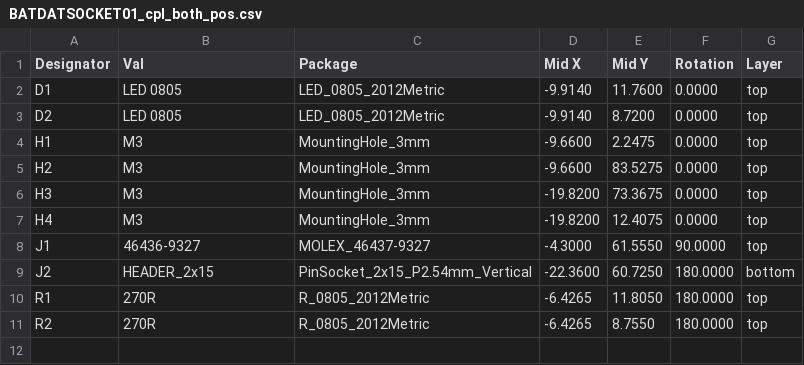
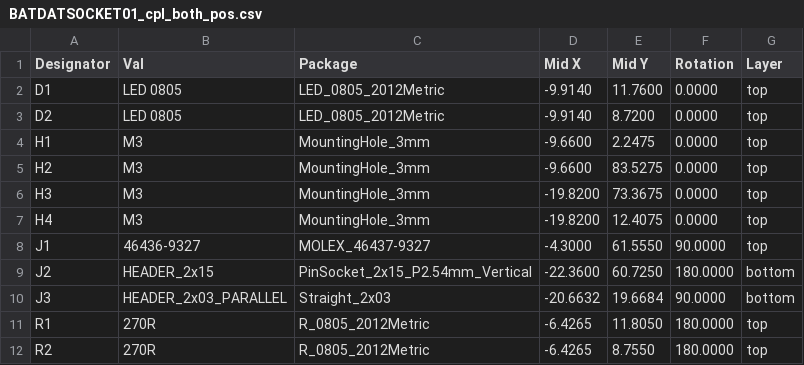
Before and after one commit to mlab-modules/BATDATSOCKET01, a CSV file: hw/cam_profi/assembly/PnP/BATDATSOCKET01_cpl_both_pos.csv, drawn as a sheet.

```diff
--- a/hw/cam_profi/assembly/PnP/BATDATSOCKET01_cpl_both_pos.csv
+++ b/hw/cam_profi/assembly/PnP/BATDATSOCKET01_cpl_both_pos.csv
@@ -9,2 +9,3 @@ Designator,Val,Package,Mid X,Mid Y,Rotation,Layer
 "J2","HEADER_2x15","PinSocket_2x15_P2.54mm_Vertical",-22.3600,60.7250,180.0000,bottom
+"J3","HEADER_2x03_PARALLEL","Straight_2x03",-20.6632,19.6684,90.0000,bottom
 "R1","270R","R_0805_2012Metric",-6.4265,11.8050,180.0000,top
```
Also changed, not shown: hw/cam_profi/assembly/BATDATSOCKET01-bom.csv, hw/cam_profi/assembly/BATDATSOCKET01-bom_nogroup.csv, 56 other files.
